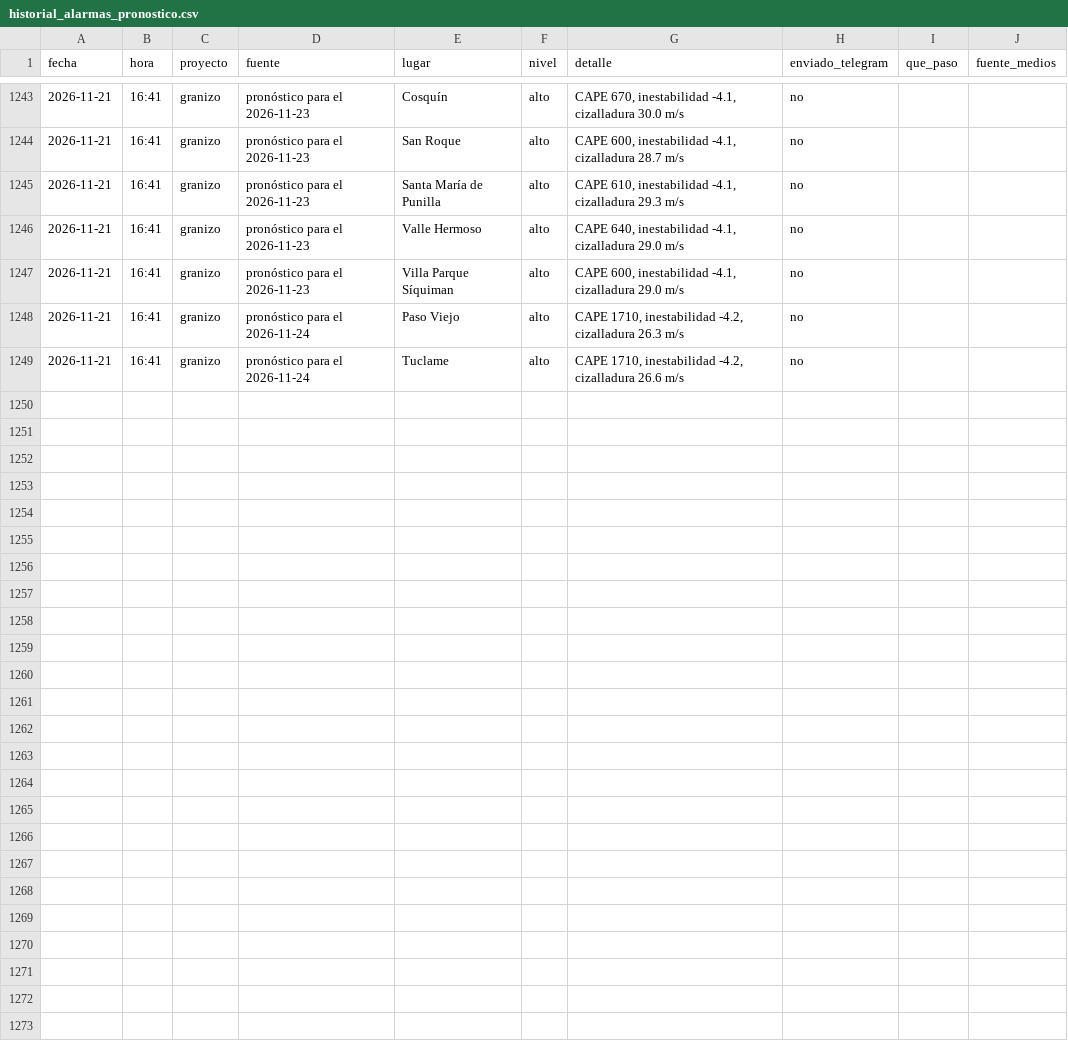
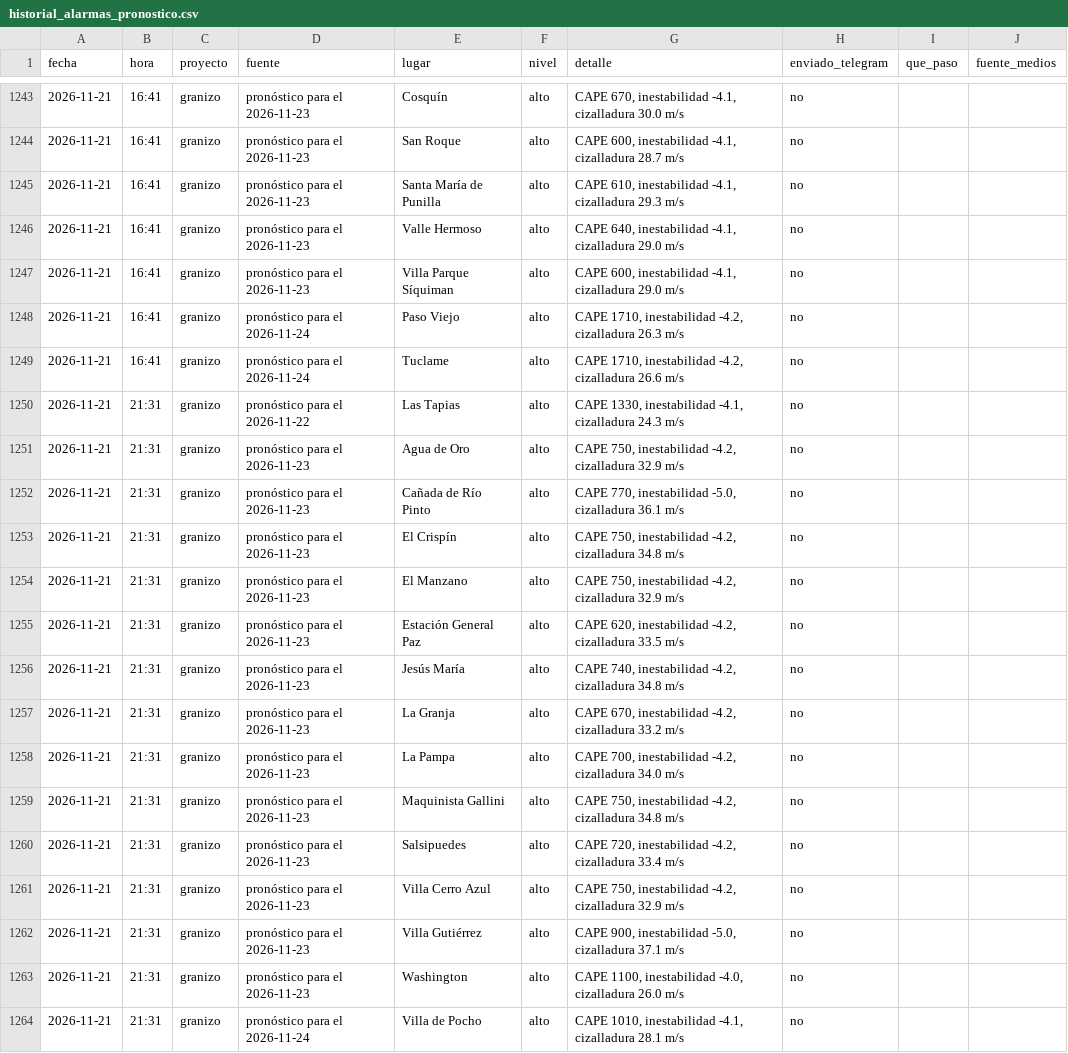
Before and after one commit to diegoesteve/piedrazon, a CSV file: data/historial_alarmas_pronostico.csv, drawn as a sheet; only a part is shown, gaps mark what is left out.

```diff
--- a/data/historial_alarmas_pronostico.csv
+++ b/data/historial_alarmas_pronostico.csv
@@ -1249 +1249,16 @@ fecha,hora,proyecto,fuente,lugar,nivel,detalle,enviado_telegram,que_paso,fuente_
 2026-11-21,16:41,granizo,pronóstico para el 2026-11-24,Tuclame,alto,"CAPE 1710, inestabilidad -4.2, cizalladura 26.6 m/s",no,,
+2026-11-21,21:31,granizo,pronóstico para el 2026-11-22,Las Tapias,alto,"CAPE 1330, inestabilidad -4.1, cizalladura 24.3 m/s",no,,
+2026-11-21,21:31,granizo,pronóstico para el 2026-11-23,Agua de Oro,alto,"CAPE 750, inestabilidad -4.2, cizalladura 32.9 m/s",no,,
+2026-11-21,21:31,granizo,pronóstico para el 2026-11-23,Cañada de Río Pinto,alto,"CAPE 770, inestabilidad -5.0, cizalladura 36.1 m/s",no,,
+2026-11-21,21:31,granizo,pronóstico para el 2026-11-23,El Crispín,alto,"CAPE 750, inestabilidad -4.2, cizalladura 34.8 m/s",no,,
+2026-11-21,21:31,granizo,pronóstico para el 2026-11-23,El Manzano,alto,"CAPE 750, inestabilidad -4.2, cizalladura 32.9 m/s",no,,
+2026-11-21,21:31,granizo,pronóstico para el 2026-11-23,Estación General Paz,alto,"CAPE 620, inestabilidad -4.2, cizalladura 33.5 m/s",no,,
+2026-11-21,21:31,granizo,pronóstico para el 2026-11-23,Jesús María,alto,"CAPE 740, inestabilidad -4.2, cizalladura 34.8 m/s",no,,
+2026-11-21,21:31,granizo,pronóstico para el 2026-11-23,La Granja,alto,"CAPE 670, inestabilidad -4.2, cizalladura 33.2 m/s",no,,
+2026-11-21,21:31,granizo,pronóstico para el 2026-11-23,La Pampa,alto,"CAPE 700, inestabilidad -4.2, cizalladura 34.0 m/s",no,,
+2026-11-21,21:31,granizo,pronóstico para el 2026-11-23,Maquinista Gallini,alto,"CAPE 750, inestabilidad -4.2, cizalladura 34.8 m/s",no,,
+2026-11-21,21:31,granizo,pronóstico para el 2026-11-23,Salsipuedes,alto,"CAPE 720, inestabilidad -4.2, cizalladura 33.4 m/s",no,,
+2026-11-21,21:31,granizo,pronóstico para el 2026-11-23,Villa Cerro Azul,alto,"CAPE 750, inestabilidad -4.2, cizalladura 32.9 m/s",no,,
+2026-11-21,21:31,granizo,pronóstico para el 2026-11-23,Villa Gutiérrez,alto,"CAPE 900, inestabilidad -5.0, cizalladura 37.1 m/s",no,,
+2026-11-21,21:31,granizo,pronóstico para el 2026-11-23,Washington,alto,"CAPE 1100, inestabilidad -4.0, cizalladura 26.0 m/s",no,,
+2026-11-21,21:31,granizo,pronóstico para el 2026-11-24,Villa de Pocho,alto,"CAPE 1010, inestabilidad -4.1, cizalladura 28.1 m/s",no,,
```
Also changed, not shown: 4 other files.
